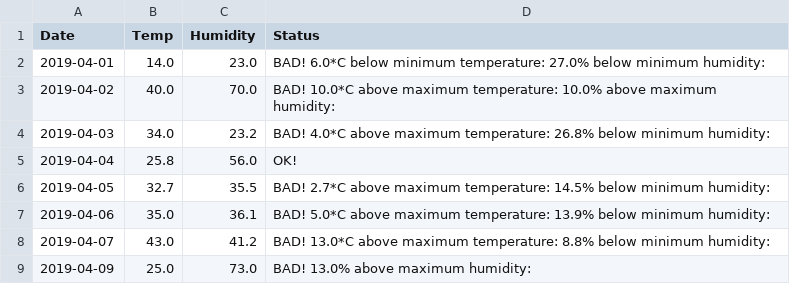
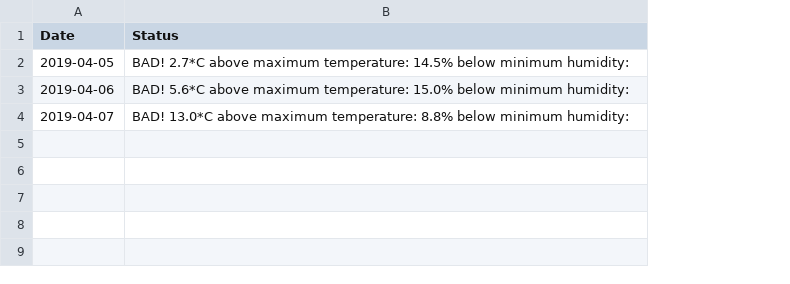
Before and after one commit to Spade247/s3659939_s3659090, a CSV file: report.csv, drawn as a sheet; removed rows and columns are numbered as before the commit, all else as after; the diff names each change by its address in the sheet, - before the commit and + after, or states it on an @@ line.

Commit message:
creating the correct csv columns

```diff
--- a/report.csv
+++ b/report.csv
-column B (Temp), rows 6-8: 32.7 | 35.0 | 43.0
-column C (Humidity), rows 6-8: 35.5 | 36.1 | 41.2
-row 2: 2019-04-01 | 14.0 | 23.0 | BAD! 6.0*C below minimum temperature: 27.0% below minimum humidity:
-row 3: 2019-04-02 | 40.0 | 70.0 | BAD! 10.0*C above maximum temperature: 10.0% above maximum humidity:
-row 4: 2019-04-03 | 34.0 | 23.2 | BAD! 4.0*C above maximum temperature: 26.8% below minimum humidity:
-row 5: 2019-04-04 | 25.8 | 56.0 | OK!
-B3 (Status): BAD! 5.0*C above maximum temperature: 13.9% below minimum…
+B3 (Status): BAD! 5.6*C above maximum temperature: 15.0% below minimum…
-row 9: 2019-04-09 | 25.0 | 73.0 | BAD! 13.0% above maximum humidity:
```
Also changed, not shown: 1 other file.
